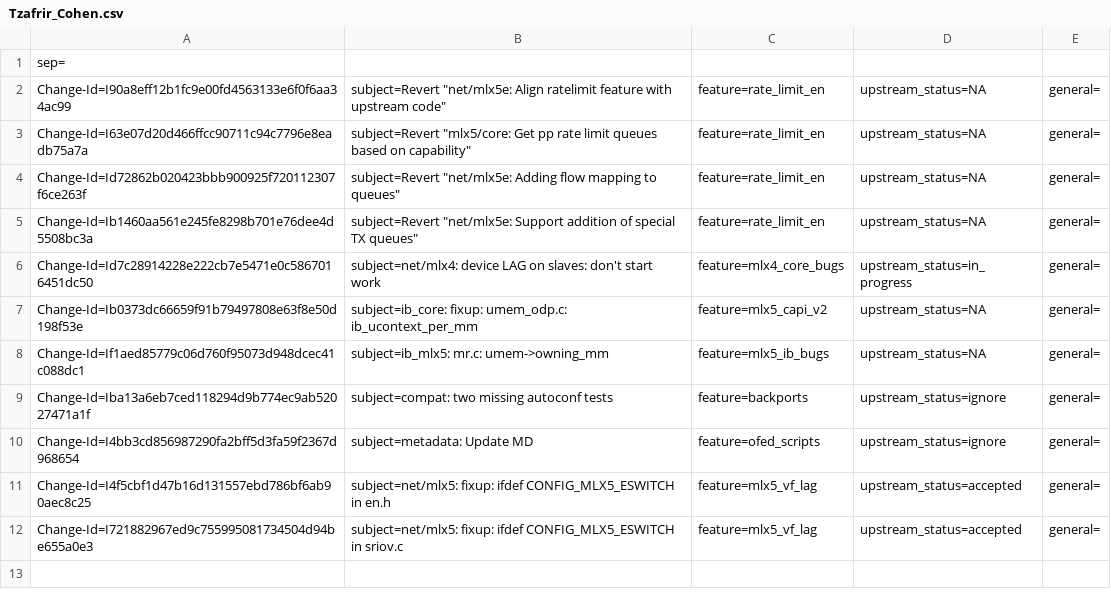
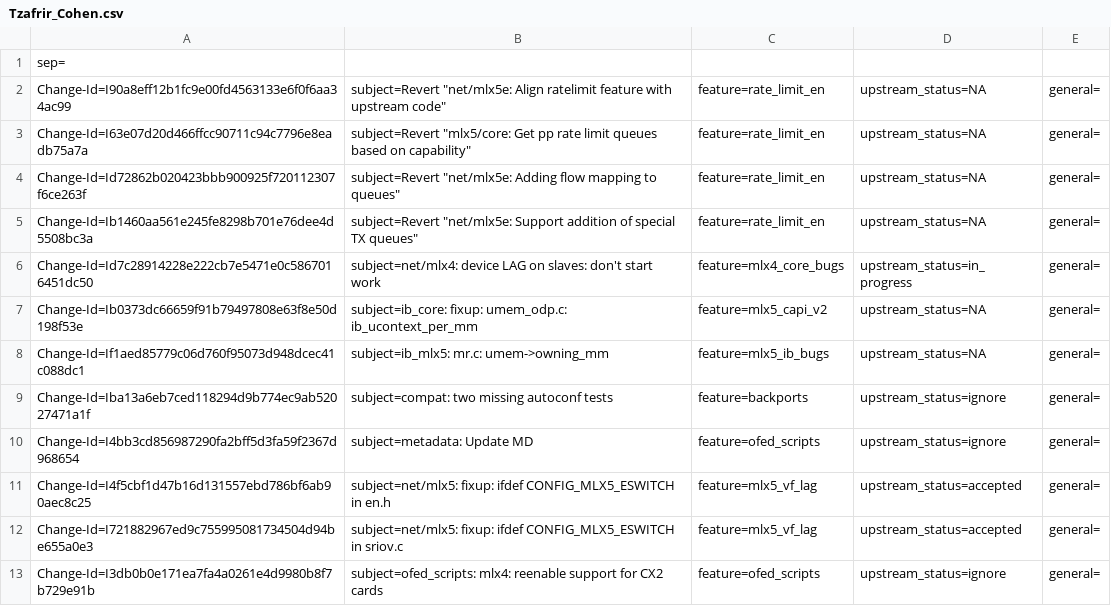
Before and after one commit to Shun-Hao/mlnx-ofa_kernel-4.6-1.0.1.1-rhel7.3, a CSV file: metadata/Tzafrir_Cohen.csv, drawn as a sheet; the diff names each change by its address in the sheet, - before the commit and + after, or states it on an @@ line.

Commit message:
ofed_scripts: mlx4: reenable support for CX2 cards
Support for CX2 cards was disabled by default as of kernel 4.15.
Re-enable them in mlnx-ofed.

Issue: 1572306
Change-Id: I3db0b0e171ea7fa4a0261e4d9980b8f7b729e91b
Signed-off-by: Tzafrir Cohen <tzafrirc@mellanox.com>

```diff
--- a/metadata/Tzafrir_Cohen.csv
+++ b/metadata/Tzafrir_Cohen.csv
+row 13: Change-Id=I3db0b0e171ea7fa4a0261e4d9980b8f7b729e91b | subject=ofed_scripts: mlx4: reenable support for CX2 cards | feature=ofed_scripts | upstream_status=ignore | general=
```
Also changed, not shown: 4 other files.
